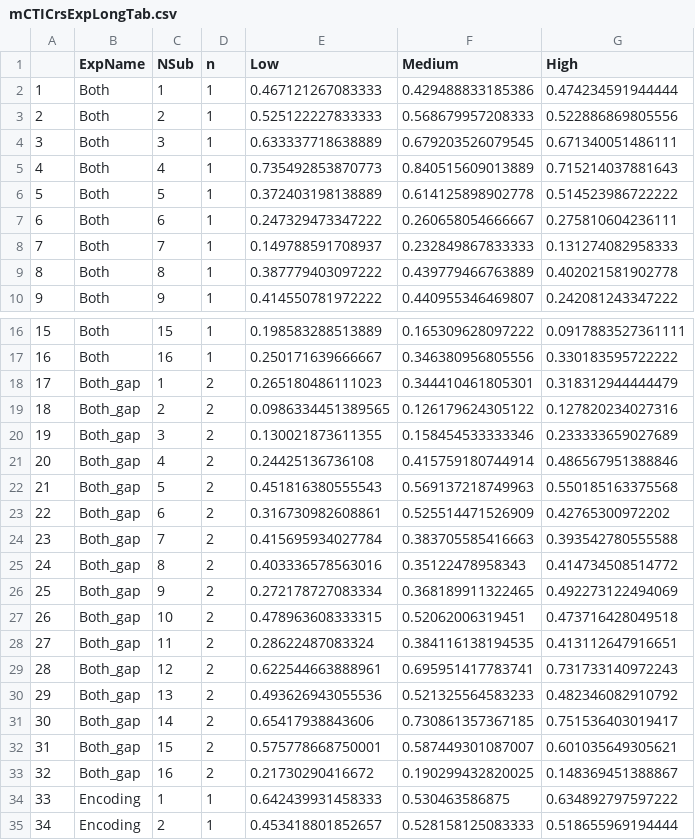
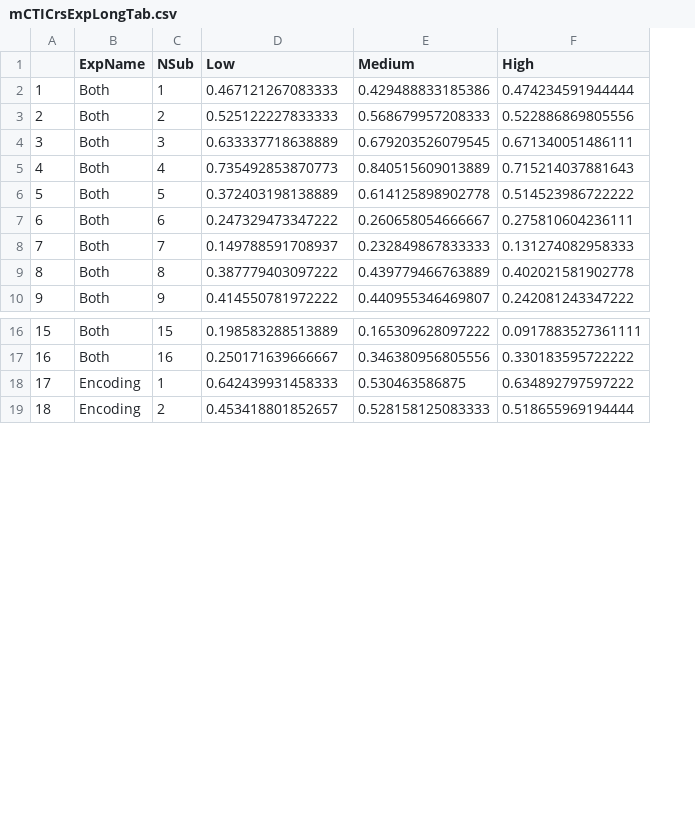
Before and after one commit to msenselab/working_memory_reproduction, a CSV file: analysis/bhvrlt/mCTICrsExpLongTab.csv, drawn as a sheet; only a part is shown, gaps mark what is left out; removed rows and columns are numbered as before the commit, all else as after; the diff names each change by its address in the sheet, - before the commit and + after, or states it on an @@ line.

Commit message:
updated cross-experiment analysis

```diff
--- a/analysis/bhvrlt/mCTICrsExpLongTab.csv
+++ b/analysis/bhvrlt/mCTICrsExpLongTab.csv
-column D (n), rows 2-10: all 1; rows 16-17: 1 | 1; rows 34-35: 1 | 1
-row 18: 17 | Both_gap | 1 | 2 | 0.265180486111023 | 0.344410461805301 | 0.318312944444479
-row 19: 18 | Both_gap | 2 | 2 | 0.0986334451389565 | 0.126179624305122 | 0.127820234027316
-row 20: 19 | Both_gap | 3 | 2 | 0.130021873611355 | 0.158454533333346 | 0.233333659027689
-row 21: 20 | Both_gap | 4 | 2 | 0.24425136736108 | 0.415759180744914 | 0.486567951388846
-row 22: 21 | Both_gap | 5 | 2 | 0.451816380555543 | 0.569137218749963 | 0.550185163375568
-row 23: 22 | Both_gap | 6 | 2 | 0.316730982608861 | 0.525514471526909 | 0.42765300972202
-row 24: 23 | Both_gap | 7 | 2 | 0.415695934027784 | 0.383705585416663 | 0.393542780555588
-row 25: 24 | Both_gap | 8 | 2 | 0.403336578563016 | 0.35122478958343 | 0.414734508514772
-row 26: 25 | Both_gap | 9 | 2 | 0.272178727083334 | 0.368189911322465 | 0.492273122494069
-row 27: 26 | Both_gap | 10 | 2 | 0.478963608333315 | 0.52062006319451 | 0.473716428049518
-row 28: 27 | Both_gap | 11 | 2 | 0.28622487083324 | 0.384116138194535 | 0.413112647916651
-row 29: 28 | Both_gap | 12 | 2 | 0.622544663888961 | 0.695951417783741 | 0.731733140972243
-row 30: 29 | Both_gap | 13 | 2 | 0.493626943055536 | 0.521325564583233 | 0.482346082910792
-row 31: 30 | Both_gap | 14 | 2 | 0.65417938843606 | 0.730861357367185 | 0.751536403019417
-row 32: 31 | Both_gap | 15 | 2 | 0.575778668750001 | 0.587449301087007 | 0.601035649305621
-row 33: 32 | Both_gap | 16 | 2 | 0.21730290416672 | 0.190299432820025 | 0.148369451388867
@@ column A renumbered from row 18 down @@
```
Also changed, not shown: 10 other files.
